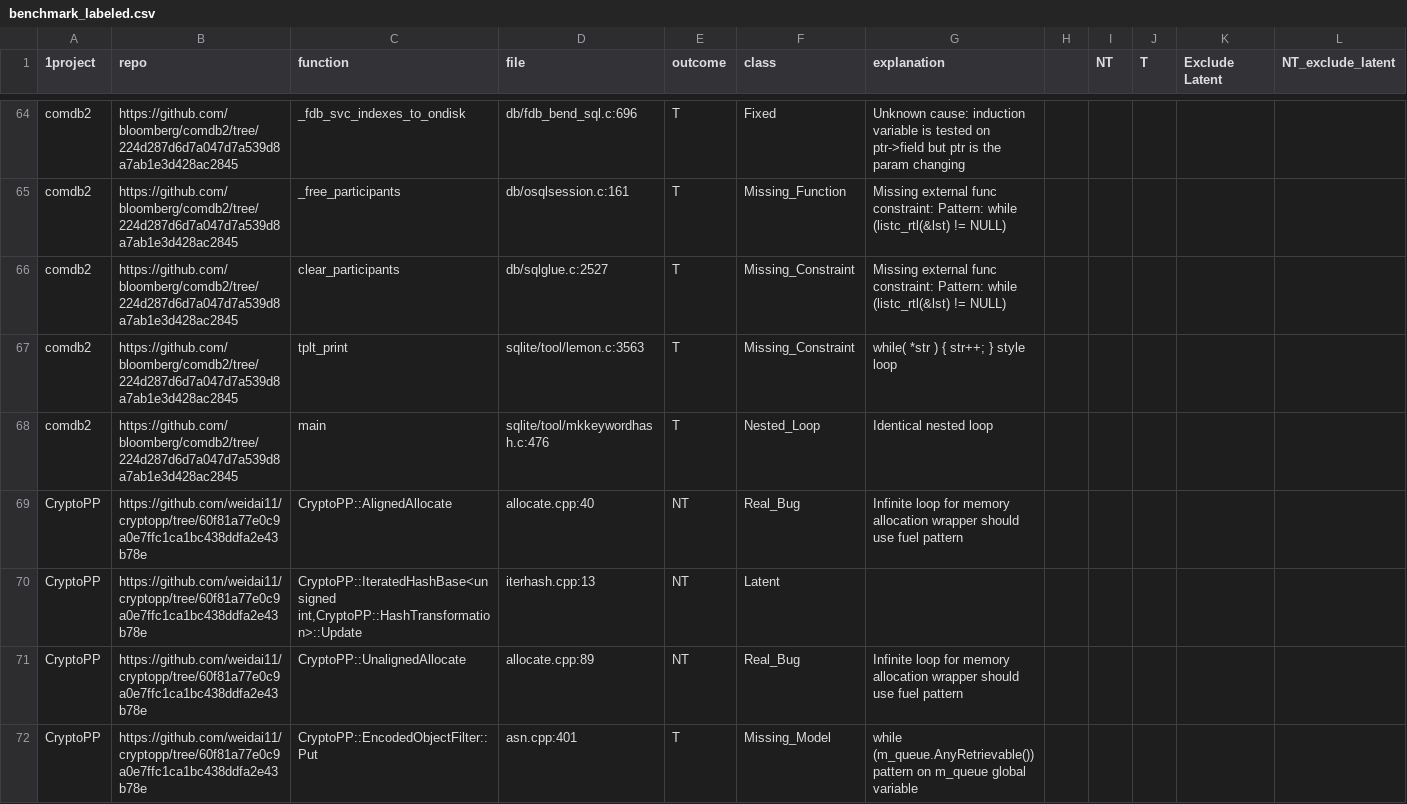
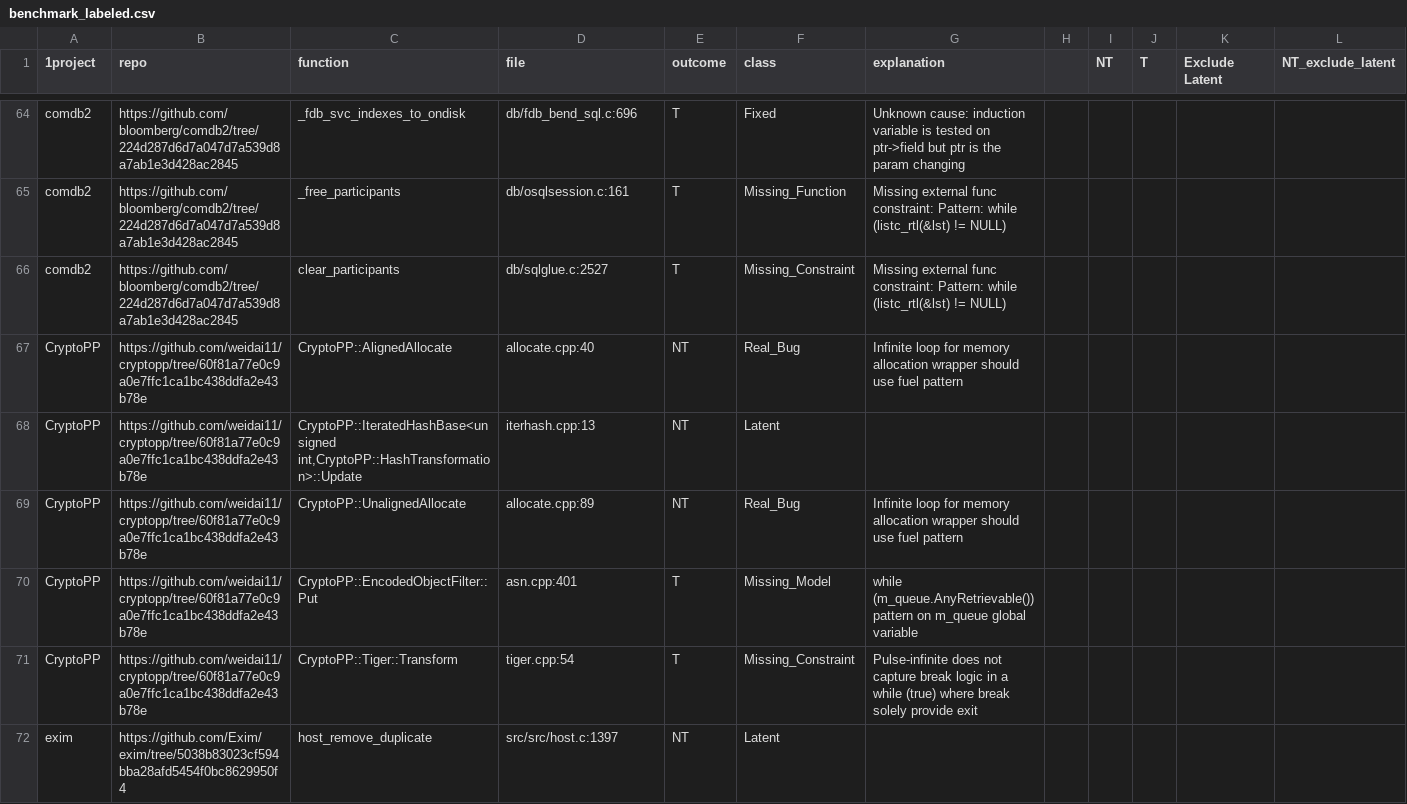
Before and after one commit to orensul/HaltEval, a CSV file: halteval_results/data/benchmark_labeled.csv, drawn as a sheet; only a part is shown, gaps mark what is left out; the shorter side is filled out with more unchanged rows.

```diff
--- a/halteval_results/data/benchmark_labeled.csv
+++ b/halteval_results/data/benchmark_labeled.csv
@@ -66,4 +66,2 @@ comdb2,https://github.com/bloomberg/comdb2/tree/224d287d6d7a047d7a539d8a7ab1e3d4
 comdb2,https://github.com/bloomberg/comdb2/tree/224d287d6d7a047d7a539d8a7ab1e3d428ac2845,clear_participants,db/sqlglue.c:2527,T,Missing_Constraint,Missing external func constraint: Pattern: while (listc_rtl(&lst) != NULL),,,,,
-comdb2,https://github.com/bloomberg/comdb2/tree/224d287d6d7a047d7a539d8a7ab1e3d428ac2845,tplt_print,sqlite/tool/lemon.c:3563,T,Missing_Constraint,while( *str ) { str++; } style loop,,,,,
-comdb2,https://github.com/bloomberg/comdb2/tree/224d287d6d7a047d7a539d8a7ab1e3d428ac2845,main,sqlite/tool/mkkeywordhash.c:476,T,Nested_Loop,Identical nested loop,,,,,
 CryptoPP,https://github.com/weidai11/cryptopp/tree/60f81a77e0c9a0e7ffc1ca1bc438ddfa2e43b78e,CryptoPP::AlignedAllocate,allocate.cpp:40,NT,Real_Bug,Infinite loop for memory allocation wrapper should use fuel pattern,,,,,
```
Also changed, not shown: 23 other files.
